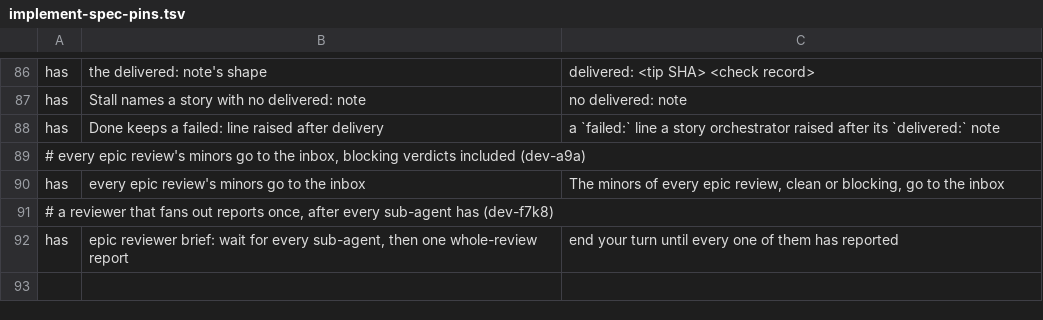
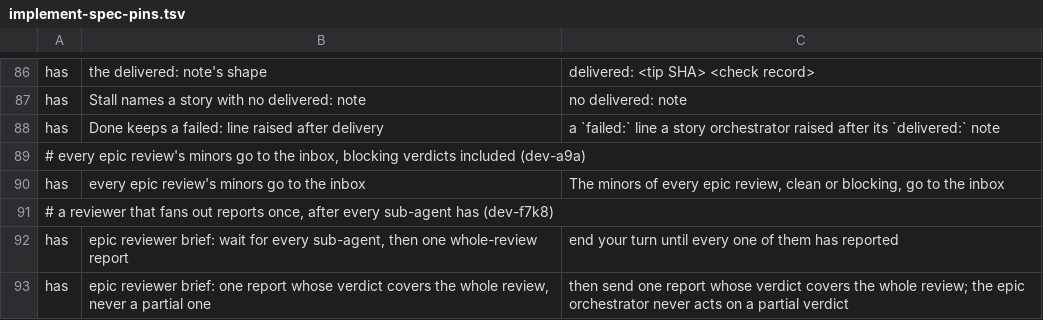
Before and after one commit to kai-matsuda/claude-dev-plugin, a TSV file: scripts/implement-spec-pins.tsv, drawn as a sheet; only a part is shown, gaps mark what is left out.

```diff
--- a/scripts/implement-spec-pins.tsv
+++ b/scripts/implement-spec-pins.tsv
@@ -92 +92,2 @@ has	every epic review's minors go to the inbox	The minors of every epic review,
 has	epic reviewer brief: wait for every sub-agent, then one whole-review report	end your turn until every one of them has reported
+has	epic reviewer brief: one report whose verdict covers the whole review, never a partial one	then send one report whose verdict covers the whole review; the epic orchestrator never acts on a partial verdict
```
Also changed, not shown: 3 other files.
